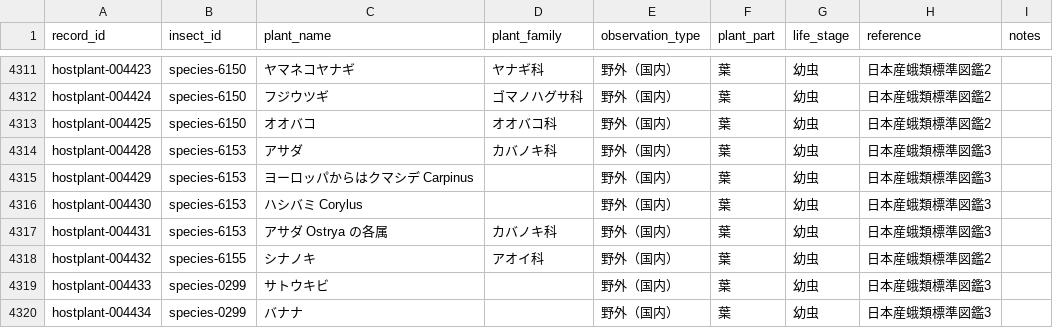
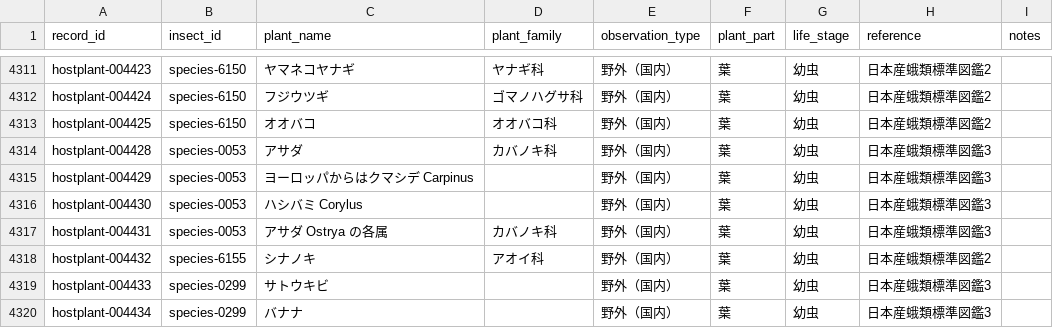
Before and after one commit to orau98/orau98.github.io, a CSV file: normalized_data/hostplants.csv, drawn as a sheet; only a part is shown, gaps mark what is left out.

Commit message:
fix(data): add missing classification for オオアカキリバ (Rusicada privata) and sync hostplants insect_id (species-6153 -> species-0053); normalize CSV parsing for validator

```diff
--- a/normalized_data/hostplants.csv
+++ b/normalized_data/hostplants.csv
@@ -4313,6 +4313,6 @@ hostplant-004424,species-6150,フジウツギ,ゴマノハグサ科,野外（国
 hostplant-004425,species-6150,オオバコ,オオバコ科,野外（国内）,葉,幼虫,日本産蛾類標準図鑑2,
-hostplant-004428,species-6153,アサダ,カバノキ科,野外（国内）,葉,幼虫,日本産蛾類標準図鑑3,
-hostplant-004429,species-6153,ヨーロッパからはクマシデ Carpinus,,野外（国内）,葉,幼虫,日本産蛾類標準図鑑3,
-hostplant-004430,species-6153,ハシバミ Corylus,,野外（国内）,葉,幼虫,日本産蛾類標準図鑑3,
-hostplant-004431,species-6153,アサダ Ostrya の各属,カバノキ科,野外（国内）,葉,幼虫,日本産蛾類標準図鑑3,
+hostplant-004428,species-0053,アサダ,カバノキ科,野外（国内）,葉,幼虫,日本産蛾類標準図鑑3,
+hostplant-004429,species-0053,ヨーロッパからはクマシデ Carpinus,,野外（国内）,葉,幼虫,日本産蛾類標準図鑑3,
+hostplant-004430,species-0053,ハシバミ Corylus,,野外（国内）,葉,幼虫,日本産蛾類標準図鑑3,
+hostplant-004431,species-0053,アサダ Ostrya の各属,カバノキ科,野外（国内）,葉,幼虫,日本産蛾類標準図鑑3,
 hostplant-004432,species-6155,シナノキ,アオイ科,野外（国内）,葉,幼虫,日本産蛾類標準図鑑2,
```
Also changed, not shown: public/hostplants.csv, 2 other files.
